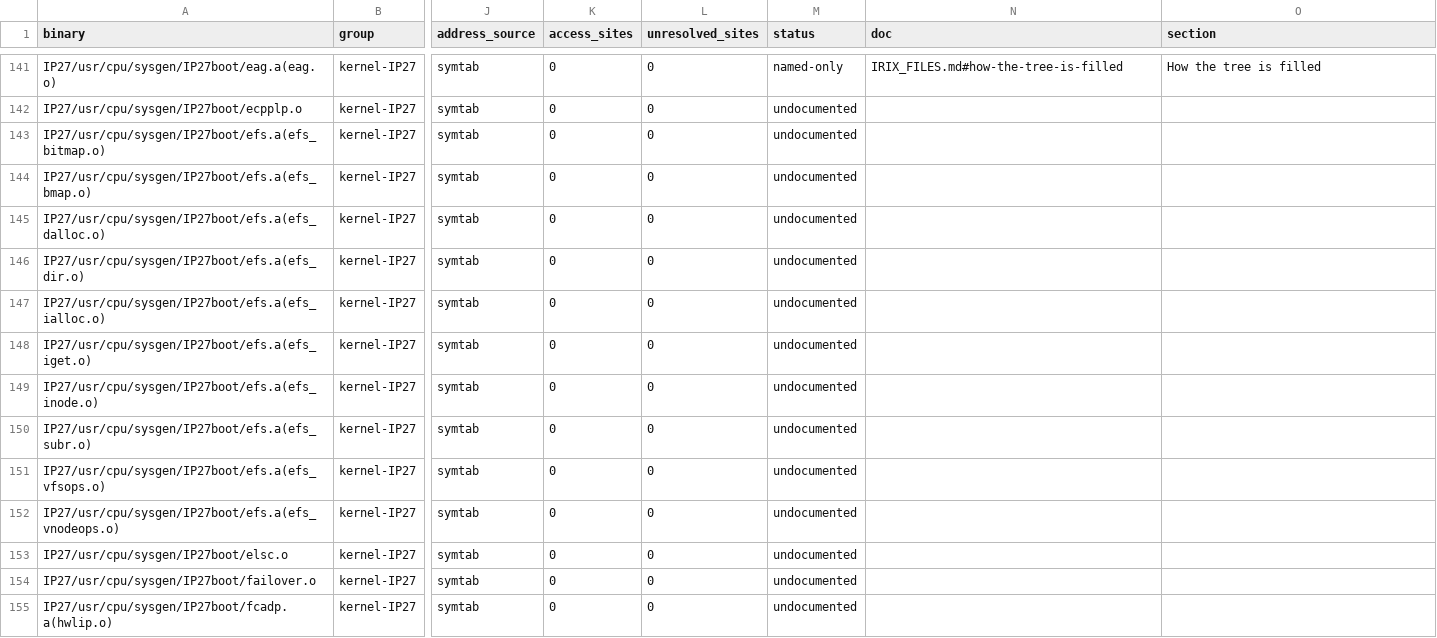
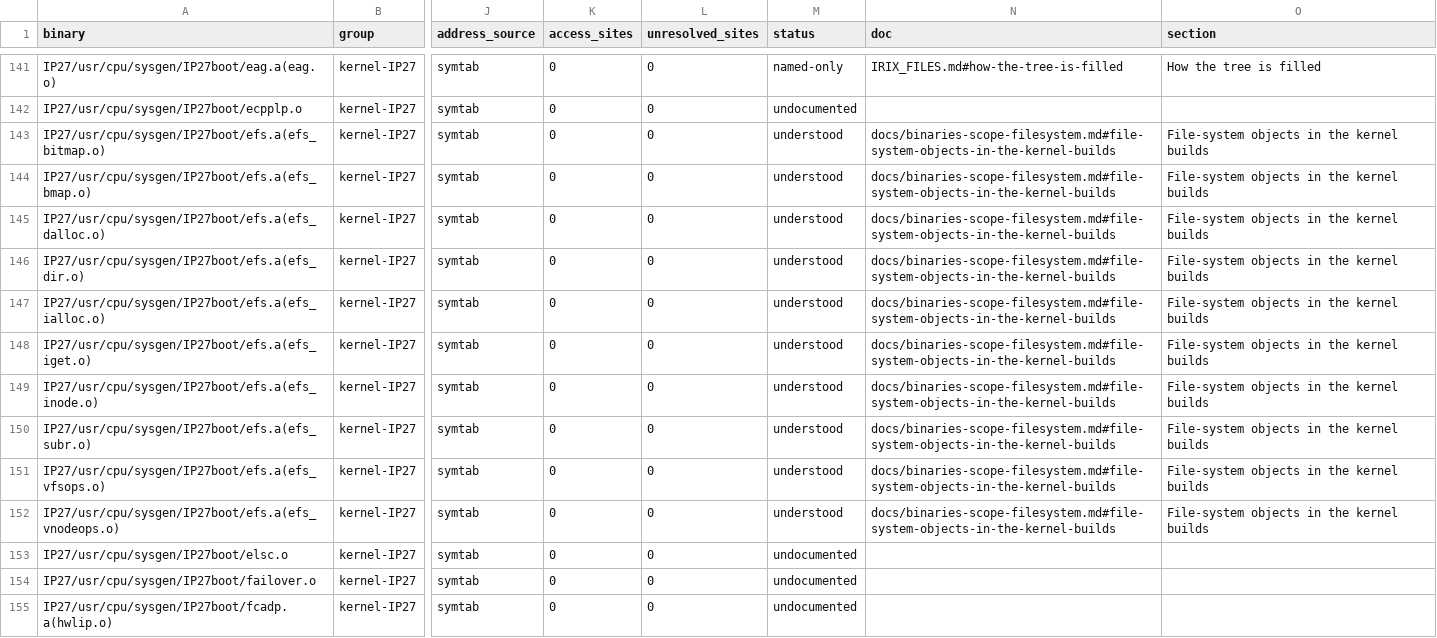
Before and after one commit to jamesbraid/chips, a TSV file: docs/inventory/binaries.tsv, drawn as a sheet; only a part is shown, gaps mark what is left out; the diff names each change by its address in the sheet, - before the commit and + after, or states it on an @@ line.

Commit message:
docs: classify the efs.a members of the IP27 boot set
Each member gets its routine names, sizes and the scan result, so the binaries
table counts it as understood. The scan records no register access for any
of them, so the function scope keeps them out under the file-system reason.

```diff
--- a/docs/inventory/binaries.tsv
+++ b/docs/inventory/binaries.tsv
-M143:M152 (status): undocumented
+M143:M152 (status): understood
-N143:N152 (doc): (empty)
+N143:N152 (doc): docs/binaries-scope-filesystem.md#file-system-objects-in-the-kernel-builds
-O143:O152 (section): (empty)
+O143:O152 (section): File-system objects in the kernel builds
```
Also changed, not shown: docs/inventory/summary.tsv, 3 other files.
